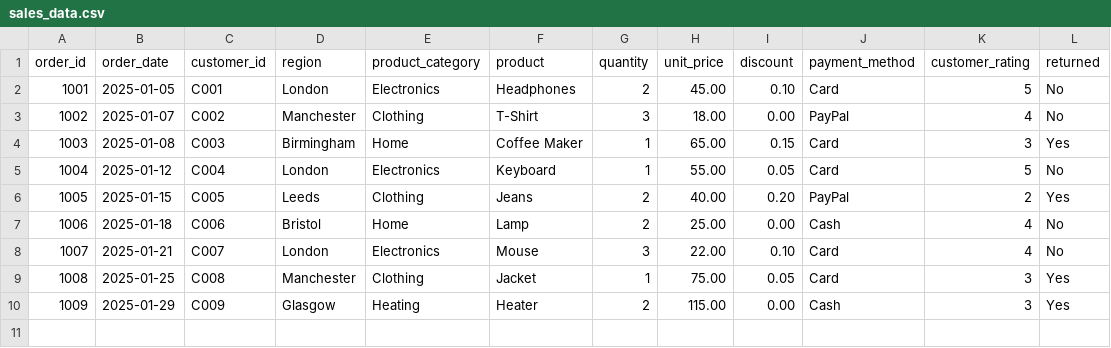
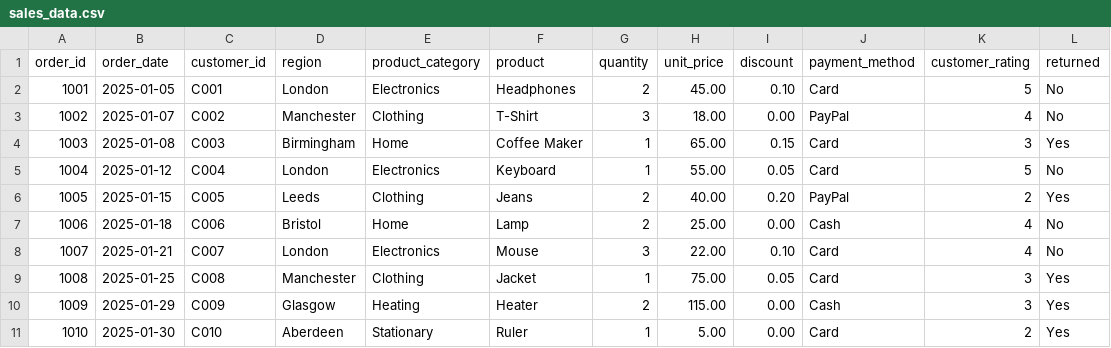
Before and after one commit to Izuekeezra/retail-sales-analysis, a CSV file: sales_data.csv, drawn as a sheet.

Commit message:
added additional data

```diff
--- a/sales_data.csv
+++ b/sales_data.csv
@@ -10 +10,2 @@ order_id,order_date,customer_id,region,product_category,product,quantity,unit_pr
 1009,2025-01-29,C009,Glasgow,Heating,Heater,2,115.00,0.00,Cash,3,Yes
+1010,2025-01-30,C010,Aberdeen,Stationary,Ruler,1,5.00,0.00,Card,2,Yes
```
